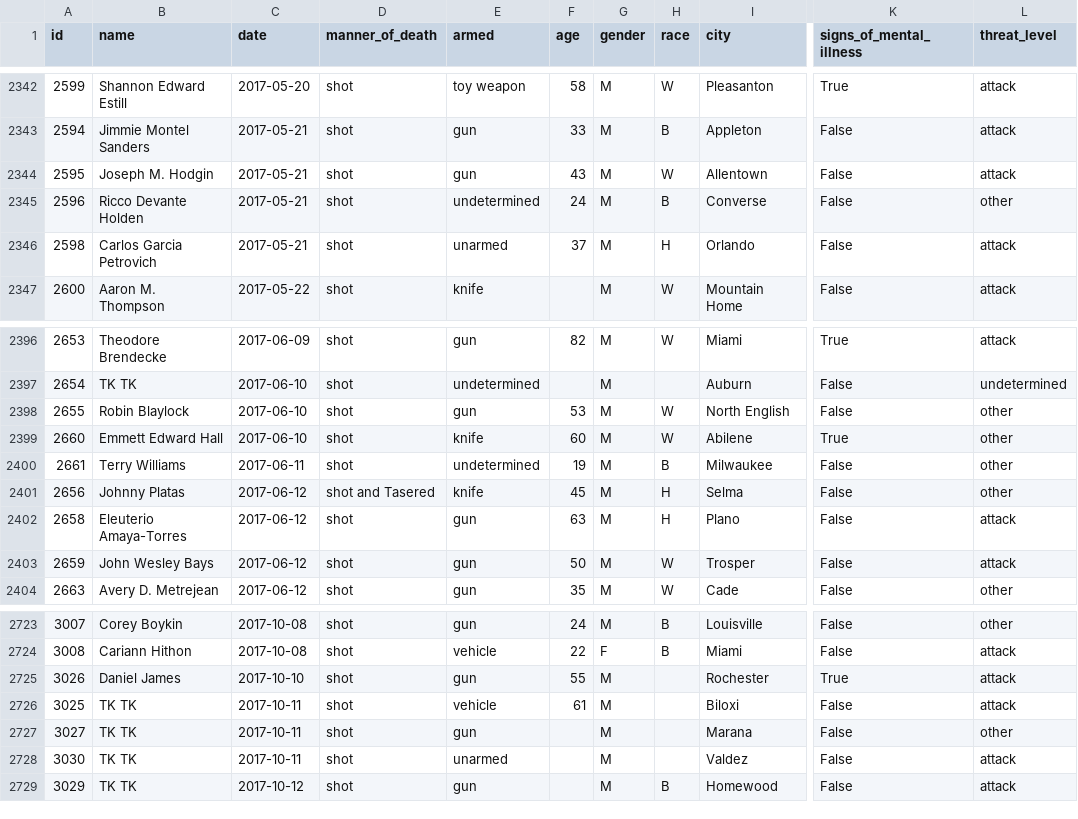
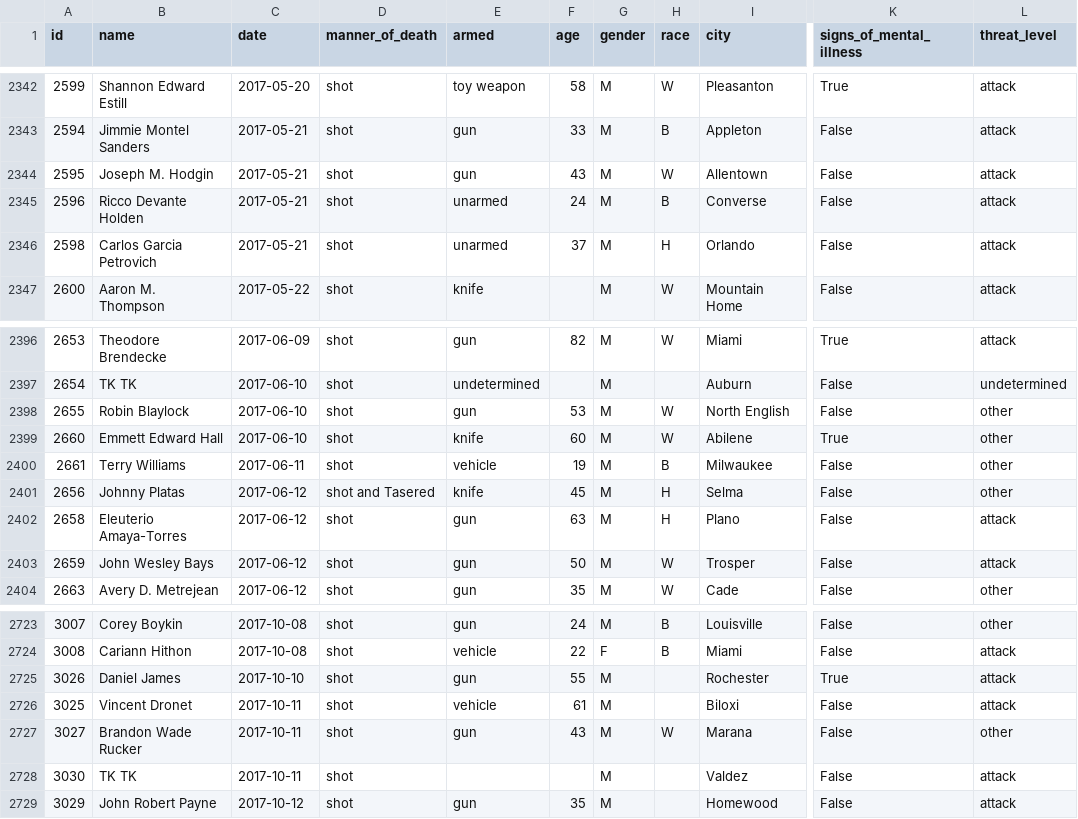
Before and after one commit to joshbegley/wapo-police-shootings, a CSV file: fatal-police-shootings-data.csv, drawn as a sheet; only a part is shown, gaps mark what is left out; the diff names each change by its address in the sheet, - before the commit and + after, or states it on an @@ line.

Commit message:
automatic updates

```diff
--- a/fatal-police-shootings-data.csv
+++ b/fatal-police-shootings-data.csv
-E2345 (armed): undetermined
+E2345 (armed): unarmed
-L2345 (threat_level): other
+L2345 (threat_level): attack
-E2400 (armed): undetermined
+E2400 (armed): vehicle
-B2726 (name): TK TK
+B2726 (name): Vincent Dronet
-B2727 (name): TK TK
+B2727 (name): Brandon Wade Rucker
-F2727 (age): (empty)
+F2727 (age): 43
-H2727 (race): (empty)
+H2727 (race): W
-E2728 (armed): unarmed
+E2728 (armed): (empty)
-B2729 (name): TK TK
+B2729 (name): John Robert Payne
-F2729 (age): (empty)
+F2729 (age): 35
-H2729 (race): B
+H2729 (race): (empty)
```
